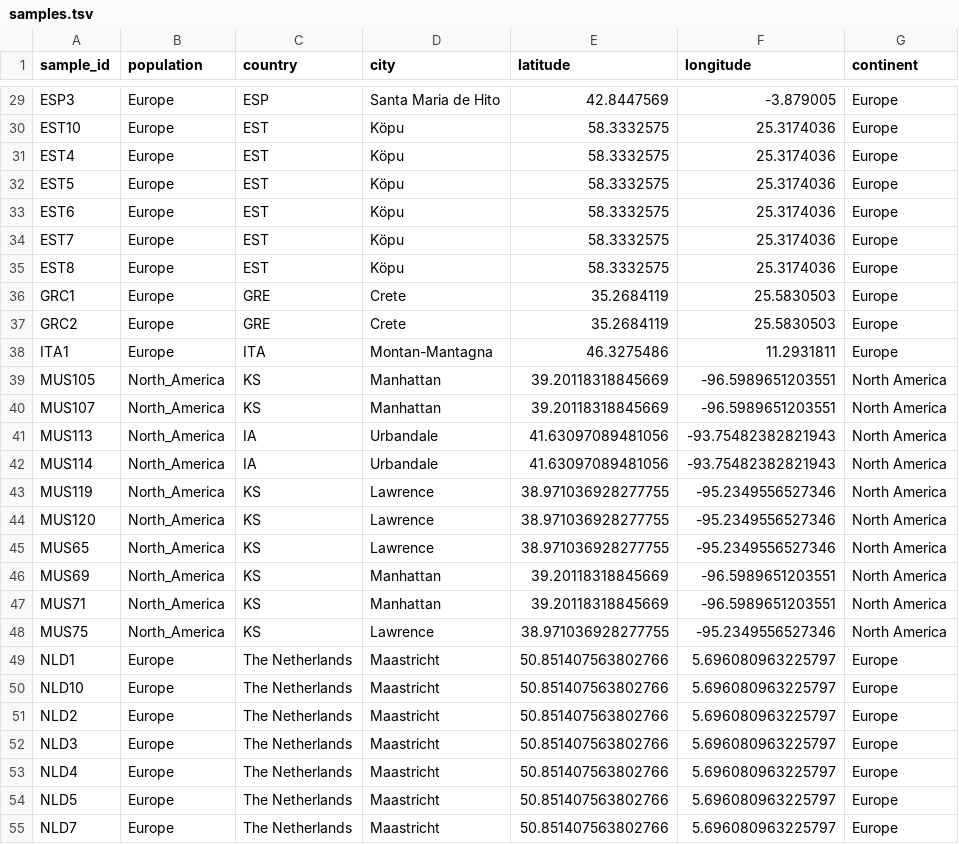
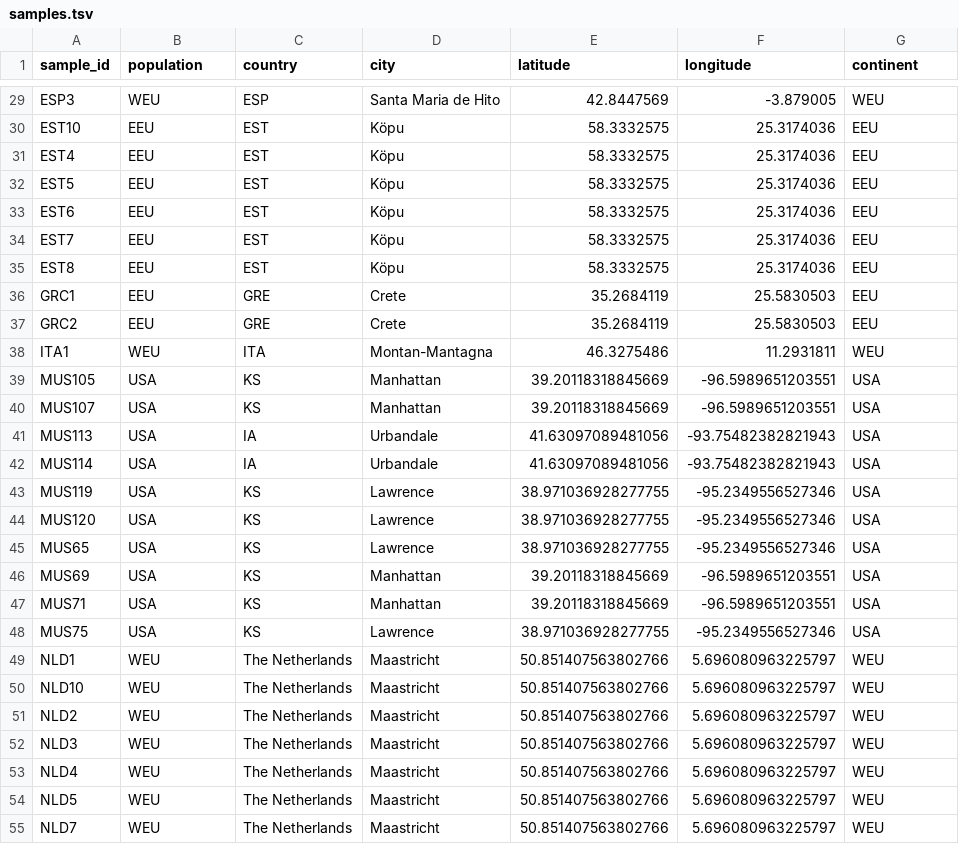
Before and after one commit to ReitheHeroine/Coccinella_Invasion_Genomics, a TSV file: metadata/samples.tsv, drawn as a sheet; only a part is shown, gaps mark what is left out; the diff covers the shown part only; the diff names each change by its address in the sheet, - before the commit and + after, or states it on an @@ line.

```diff
--- a/metadata/samples.tsv
+++ b/metadata/samples.tsv
-B29 (population): Europe
+B29 (population): WEU
-G29 (continent): Europe
+G29 (continent): WEU
-B30:B37 (population): Europe
+B30:B37 (population): EEU
-G30:G37 (continent): Europe
+G30:G37 (continent): EEU
-B38 (population): Europe
+B38 (population): WEU
-G38 (continent): Europe
+G38 (continent): WEU
-B39:B48 (population): North_America
+B39:B48 (population): USA
-G39:G48 (continent): North America
+G39:G48 (continent): USA
-B49:B55 (population): Europe
+B49:B55 (population): WEU
-G49:G55 (continent): Europe
+G49:G55 (continent): WEU
```
Also changed, not shown: 122 edited cells elsewhere in this file, 4 other files.
